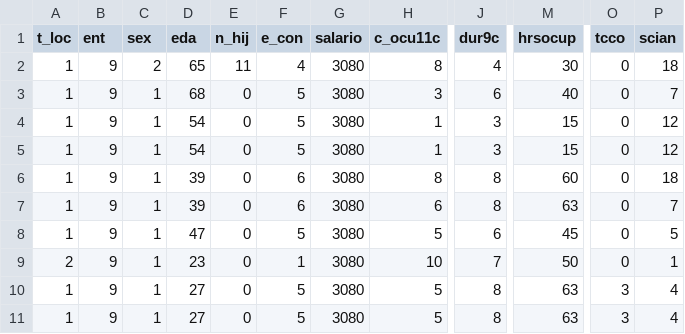
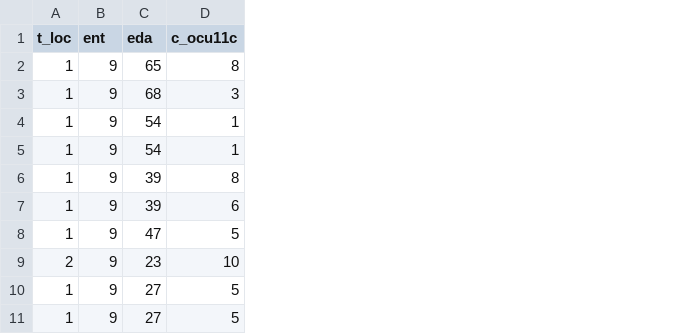
Before and after one commit to alexplatasl/evasion, a CSV file: datos/ENOE_employers19_test.csv, drawn as a sheet; only a part is shown, gaps mark what is left out; the diff names each change by its address in the sheet, - before the commit and + after, or states it on an @@ line.

Commit message:
Clean code
Not used variables were delected from code and datasets

```diff
--- a/datos/ENOE_employers19_test.csv
+++ b/datos/ENOE_employers19_test.csv
-column C (sex), rows 2-11: 2 | 1 | 1 | 1 | 1 | 1 | 1 | 1 | 1 | 1
-column E (n_hij), rows 2-11: 11 | 0 | 0 | 0 | 0 | 0 | 0 | 0 | 0 | 0
-column F (e_con), rows 2-11: 4 | 5 | 5 | 5 | 6 | 6 | 5 | 1 | 5 | 5
-column G (salario), rows 2-11: all 3080
-column J (dur9c), rows 2-11: 4 | 6 | 3 | 3 | 8 | 8 | 6 | 7 | 8 | 8
-column M (hrsocup), rows 2-11: 30 | 40 | 15 | 15 | 60 | 63 | 45 | 50 | 63 | 63
-column O (tcco), rows 2-11: 0 | 0 | 0 | 0 | 0 | 0 | 0 | 0 | 3 | 3
-column P (scian), rows 2-11: 18 | 7 | 12 | 12 | 18 | 7 | 5 | 1 | 4 | 4
```
Also changed, not shown: 5 other files.
